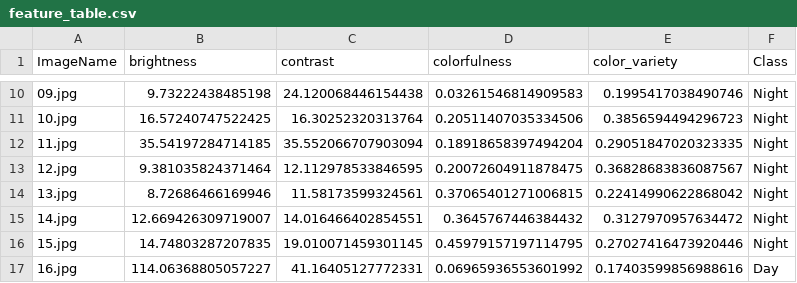
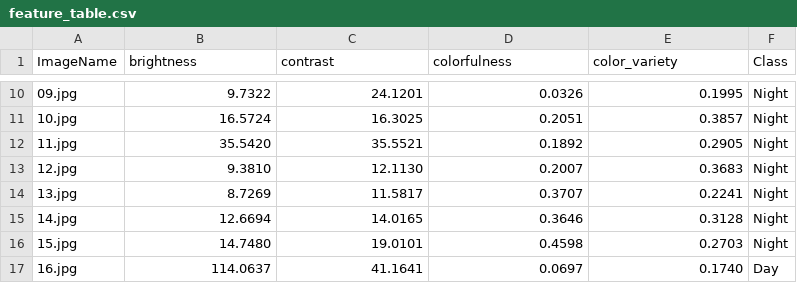
Before and after one commit to scriptsledge/day-night-classifier, a CSV file: feature_table.csv, drawn as a sheet; only a part is shown, gaps mark what is left out; the diff covers the shown part only.

```diff
--- a/feature_table.csv
+++ b/feature_table.csv
@@ -10,8 +10,8 @@ ImageName,brightness,contrast,colorfulness,color_variety,Class
-09.jpg,9.73222438485198,24.120068446154438,0.03261546814909583,0.1995417038490746,Night
-10.jpg,16.57240747522425,16.30252320313764,0.20511407035334506,0.3856594494296723,Night
-11.jpg,35.54197284714185,35.552066707903094,0.18918658397494204,0.29051847020323335,Night
-12.jpg,9.381035824371464,12.112978533846595,0.20072604911878475,0.36828683836087567,Night
-13.jpg,8.72686466169946,11.58173599324561,0.37065401271006815,0.22414990622868042,Night
-14.jpg,12.669426309719007,14.016466402854551,0.3645767446384432,0.3127970957634472,Night
-15.jpg,14.74803287207835,19.010071459301145,0.45979157197114795,0.27027416473920446,Night
-16.jpg,114.06368805057227,41.16405127772331,0.06965936553601992,0.17403599856988616,Day
+09.jpg,9.7322,24.1201,0.0326,0.1995,Night
+10.jpg,16.5724,16.3025,0.2051,0.3857,Night
+11.jpg,35.5420,35.5521,0.1892,0.2905,Night
+12.jpg,9.3810,12.1130,0.2007,0.3683,Night
+13.jpg,8.7269,11.5817,0.3707,0.2241,Night
+14.jpg,12.6694,14.0165,0.3646,0.3128,Night
+15.jpg,14.7480,19.0101,0.4598,0.2703,Night
+16.jpg,114.0637,41.1641,0.0697,0.1740,Day
```
Also changed, not shown: 48 edited cells elsewhere in this file, 26 other files.
